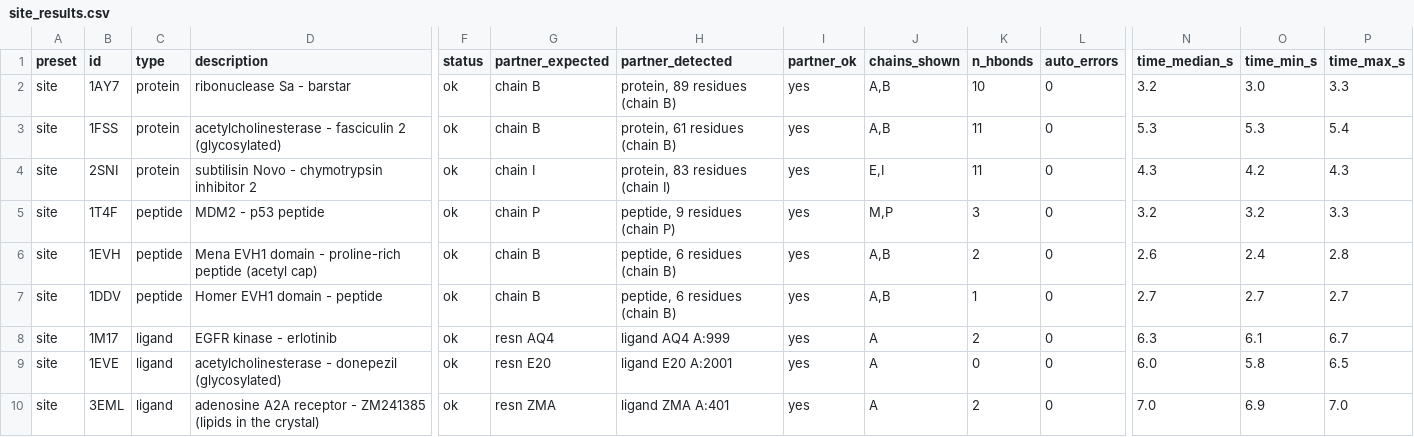
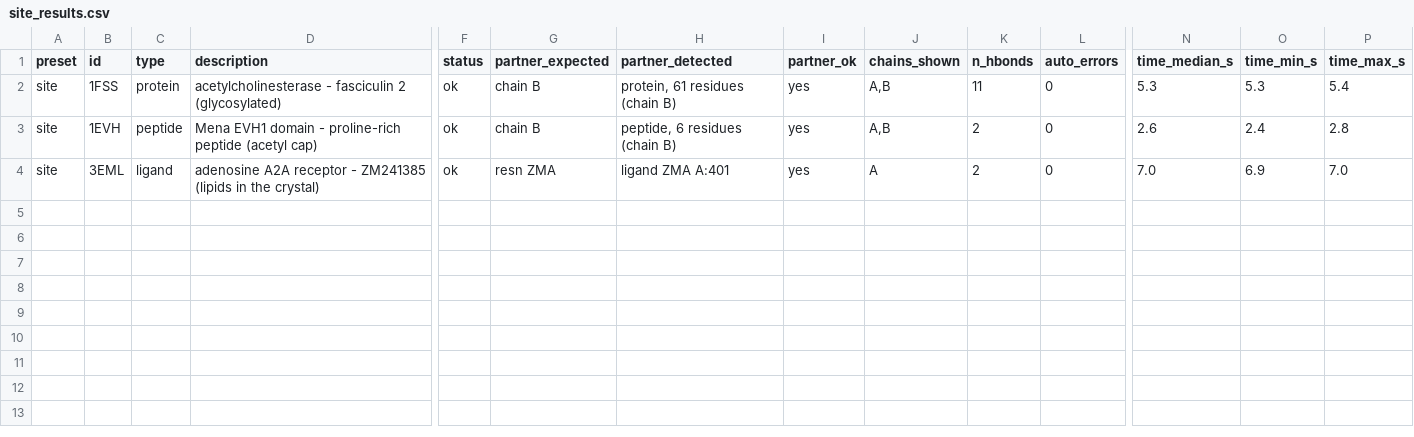
Before and after one commit to AmericaChi/PROTFIG, a CSV file: benchmark/results/site_results.csv, drawn as a sheet; only a part is shown, gaps mark what is left out; rows hold the shown columns only; the diff names each change by its address in the sheet, - before the commit and + after, or states it on an @@ line.

Commit message:
Benchmark: visual review done; separate errors from possible improvements
- 36 cases (3 per preset; site reduced to one per partner type)
- review CSVs: visual_errors, visual_improvements, visual_notes
- summary: 24 correct, 7 to improve, 5 errors
- benchmark_errors.txt: cause, workaround and planned fix of each case

```diff
--- a/benchmark/results/site_results.csv
+++ b/benchmark/results/site_results.csv
-row 2: site | 1AY7 | protein | ribonuclease Sa - barstar | ok | chain B | protein, 89 residues (chain B) | yes | A,B | 10 | 0 | 3.2 | 3.0 | 3.3
-row 4: site | 2SNI | protein | subtilisin Novo - chymotrypsin inhibitor 2 | ok | chain I | protein, 83 residues (chain I) | yes | E,I | 11 | 0 | 4.3 | 4.2 | 4.3
-row 5: site | 1T4F | peptide | MDM2 - p53 peptide | ok | chain P | peptide, 9 residues (chain P) | yes | M,P | 3 | 0 | 3.2 | 3.2 | 3.3
-row 7: site | 1DDV | peptide | Homer EVH1 domain - peptide | ok | chain B | peptide, 6 residues (chain B) | yes | A,B | 1 | 0 | 2.7 | 2.7 | 2.7
-row 8: site | 1M17 | ligand | EGFR kinase - erlotinib | ok | resn AQ4 | ligand AQ4 A:999 | yes | A | 2 | 0 | 6.3 | 6.1 | 6.7
-row 9: site | 1EVE | ligand | acetylcholinesterase - donepezil (glycosylated) | ok | resn E20 | ligand E20 A:2001 | yes | A | 0 | 0 | 6.0 | 5.8 | 6.5
```
Also changed, not shown: benchmark/cases.csv, benchmark/results/summary.csv, 15 other files.
